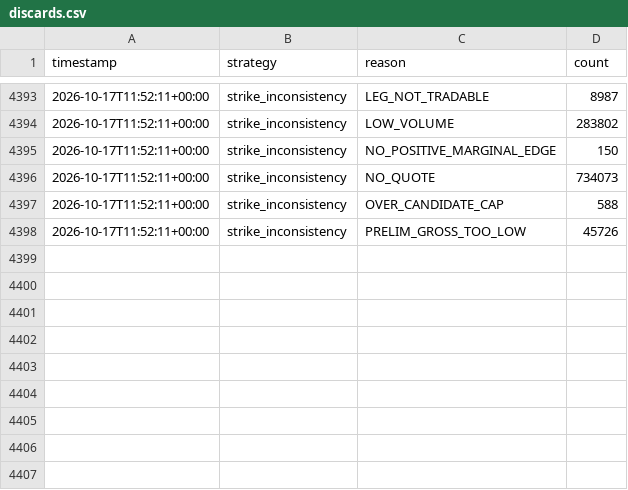
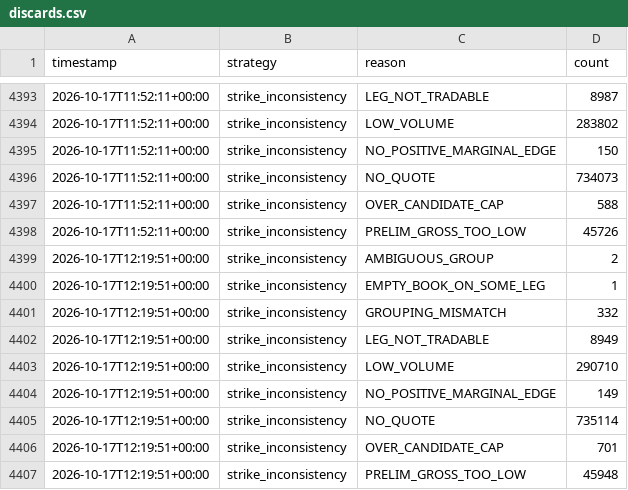
Before and after one commit to alannesper10/Pie-a-pie, a CSV file: data/strategies/strike_inconsistency/discards.csv, drawn as a sheet; only a part is shown, gaps mark what is left out.

```diff
--- a/data/strategies/strike_inconsistency/discards.csv
+++ b/data/strategies/strike_inconsistency/discards.csv
@@ -4398 +4398,10 @@ timestamp,strategy,reason,count
 2026-10-17T11:52:11+00:00,strike_inconsistency,PRELIM_GROSS_TOO_LOW,45726
+2026-10-17T12:19:51+00:00,strike_inconsistency,AMBIGUOUS_GROUP,2
+2026-10-17T12:19:51+00:00,strike_inconsistency,EMPTY_BOOK_ON_SOME_LEG,1
+2026-10-17T12:19:51+00:00,strike_inconsistency,GROUPING_MISMATCH,332
+2026-10-17T12:19:51+00:00,strike_inconsistency,LEG_NOT_TRADABLE,8949
+2026-10-17T12:19:51+00:00,strike_inconsistency,LOW_VOLUME,290710
+2026-10-17T12:19:51+00:00,strike_inconsistency,NO_POSITIVE_MARGINAL_EDGE,149
+2026-10-17T12:19:51+00:00,strike_inconsistency,NO_QUOTE,735114
+2026-10-17T12:19:51+00:00,strike_inconsistency,OVER_CANDIDATE_CAP,701
+2026-10-17T12:19:51+00:00,strike_inconsistency,PRELIM_GROSS_TOO_LOW,45948
```
Also changed, not shown: data/cycles.csv, data/strategies/buy_all_no/cycles.csv, 7 other files.
